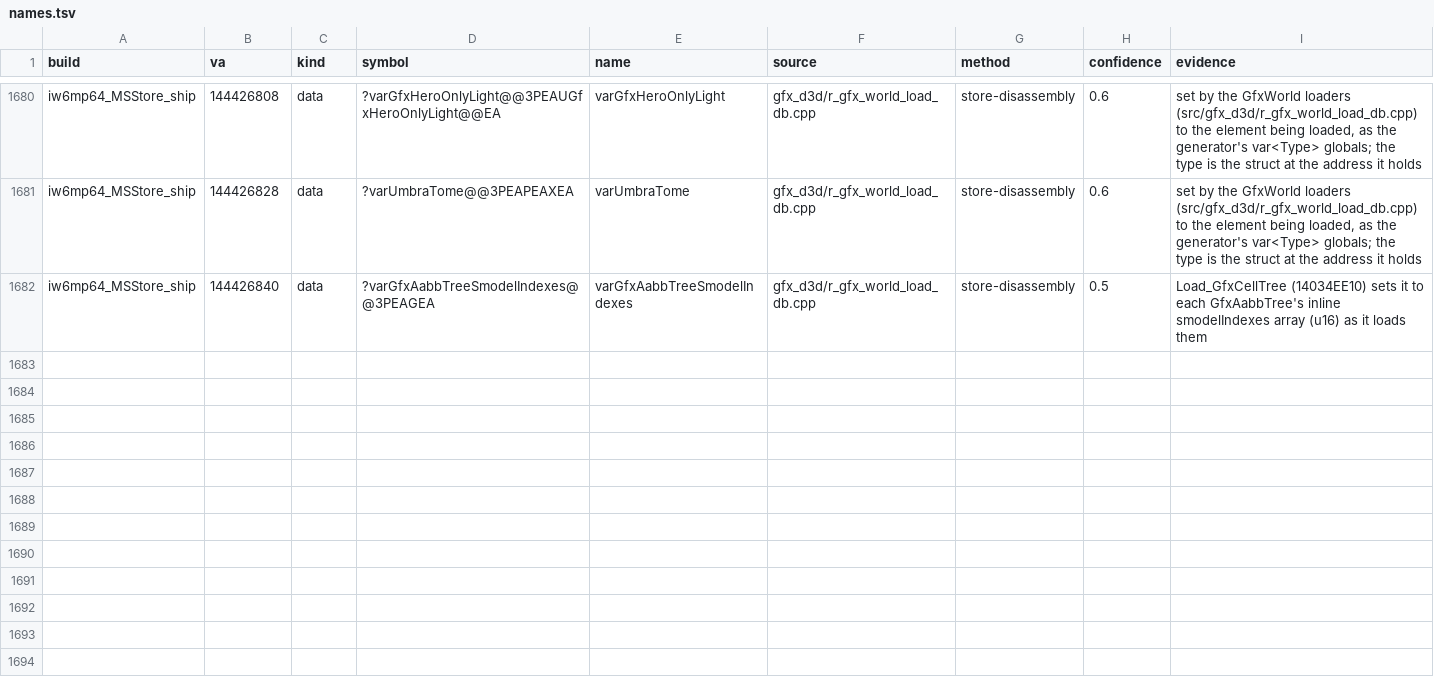
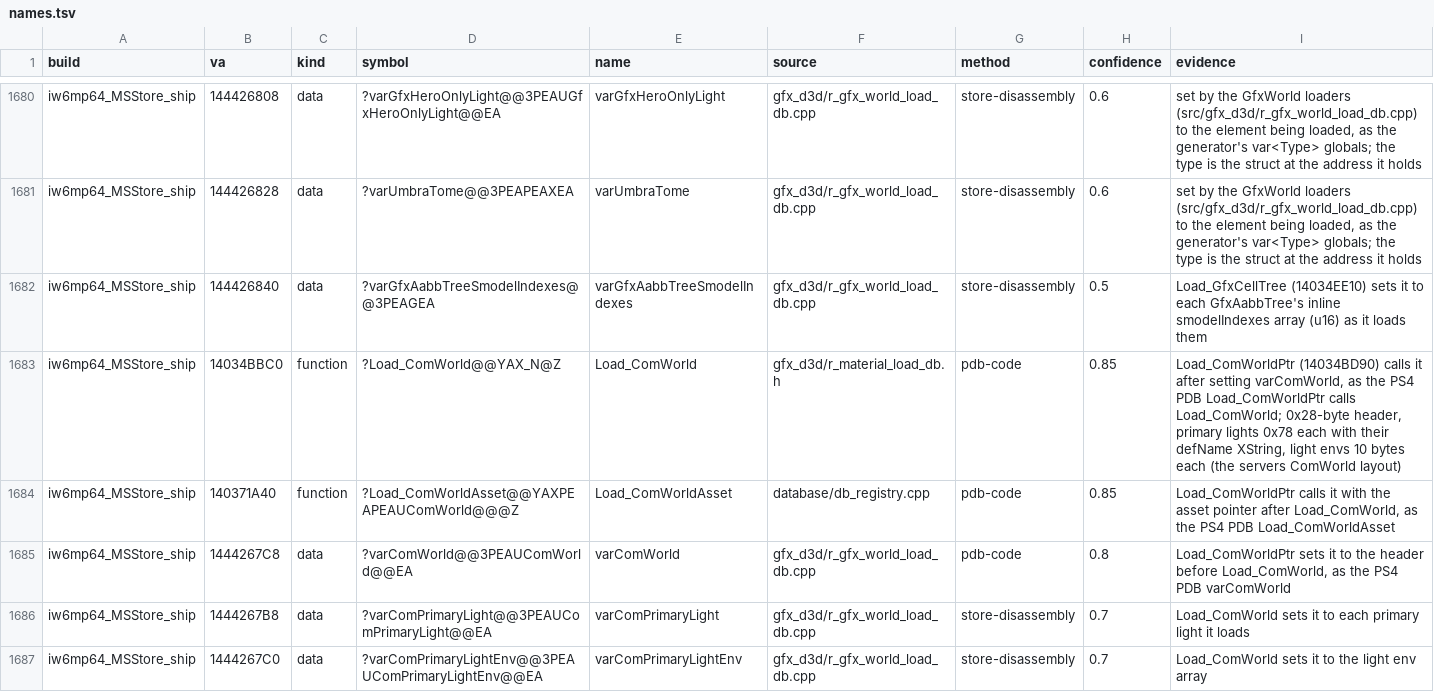
Before and after one commit to lizardpeter/ghosts-decomp, a TSV file: records/names.tsv, drawn as a sheet; only a part is shown, gaps mark what is left out.

```diff
--- a/records/names.tsv
+++ b/records/names.tsv
@@ -1682 +1682,6 @@ iw6mp64_MSStore_ship	144426828	data	?varUmbraTome@@3PEAPEAXEA	varUmbraTome	gfx_d
 iw6mp64_MSStore_ship	144426840	data	?varGfxAabbTreeSmodelIndexes@@3PEAGEA	varGfxAabbTreeSmodelIndexes	gfx_d3d/r_gfx_world_load_db.cpp	store-disassembly	0.5	Load_GfxCellTree (14034EE10) sets it to each GfxAabbTree's inline smodelIndexes array (u16) as it loads them
+iw6mp64_MSStore_ship	14034BBC0	function	?Load_ComWorld@@YAX_N@Z	Load_ComWorld	gfx_d3d/r_material_load_db.h	pdb-code	0.85	Load_ComWorldPtr (14034BD90) calls it after setting varComWorld, as the PS4 PDB Load_ComWorldPtr calls Load_ComWorld; 0x28-byte header, primary lights 0x78 each with their defName XString, light envs 10 bytes each (the servers ComWorld layout)
+iw6mp64_MSStore_ship	140371A40	function	?Load_ComWorldAsset@@YAXPEAPEAUComWorld@@@Z	Load_ComWorldAsset	database/db_registry.cpp	pdb-code	0.85	Load_ComWorldPtr calls it with the asset pointer after Load_ComWorld, as the PS4 PDB Load_ComWorldAsset
+iw6mp64_MSStore_ship	1444267C8	data	?varComWorld@@3PEAUComWorld@@EA	varComWorld	gfx_d3d/r_gfx_world_load_db.cpp	pdb-code	0.8	Load_ComWorldPtr sets it to the header before Load_ComWorld, as the PS4 PDB varComWorld
+iw6mp64_MSStore_ship	1444267B8	data	?varComPrimaryLight@@3PEAUComPrimaryLight@@EA	varComPrimaryLight	gfx_d3d/r_gfx_world_load_db.cpp	store-disassembly	0.7	Load_ComWorld sets it to each primary light it loads
+iw6mp64_MSStore_ship	1444267C0	data	?varComPrimaryLightEnv@@3PEAUComPrimaryLightEnv@@EA	varComPrimaryLightEnv	gfx_d3d/r_gfx_world_load_db.cpp	store-disassembly	0.7	Load_ComWorld sets it to the light env array
```
Also changed, not shown: 8 other files.
